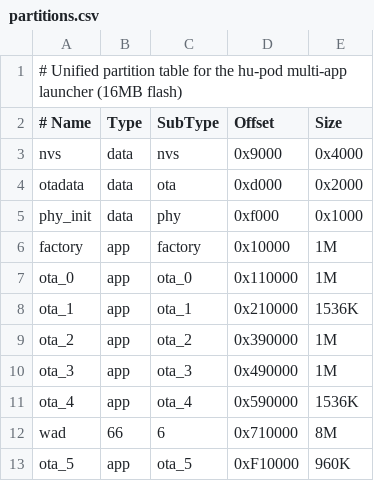
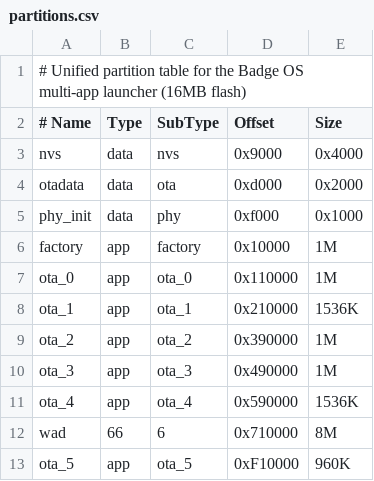
Before and after one commit to marcusgreenwood/Badge-OS, a CSV file: DoomPod/partitions.csv, drawn as a sheet.

```diff
--- a/DoomPod/partitions.csv
+++ b/DoomPod/partitions.csv
@@ -1,2 +1,2 @@
-# Unified partition table for the hu-pod multi-app launcher (16MB flash)
+# Unified partition table for the Badge OS multi-app launcher (16MB flash)
 # Name,   Type, SubType, Offset,   Size
```
Also changed, not shown: 2 other files.
